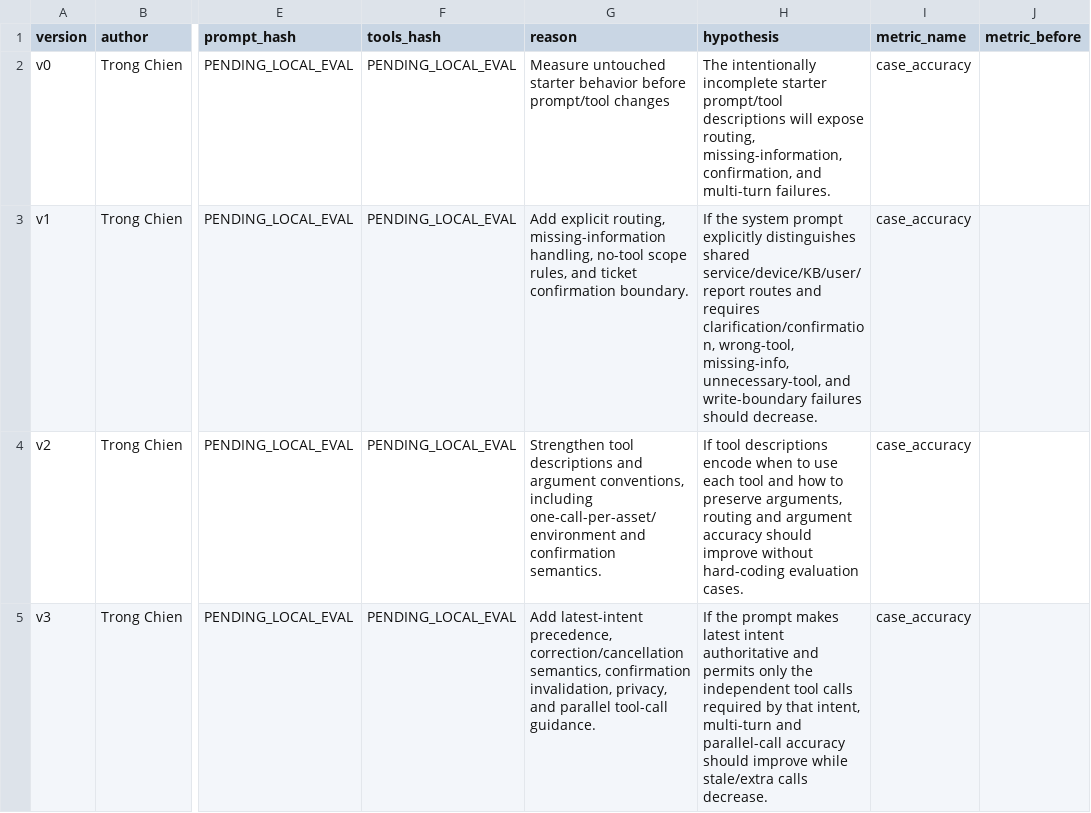
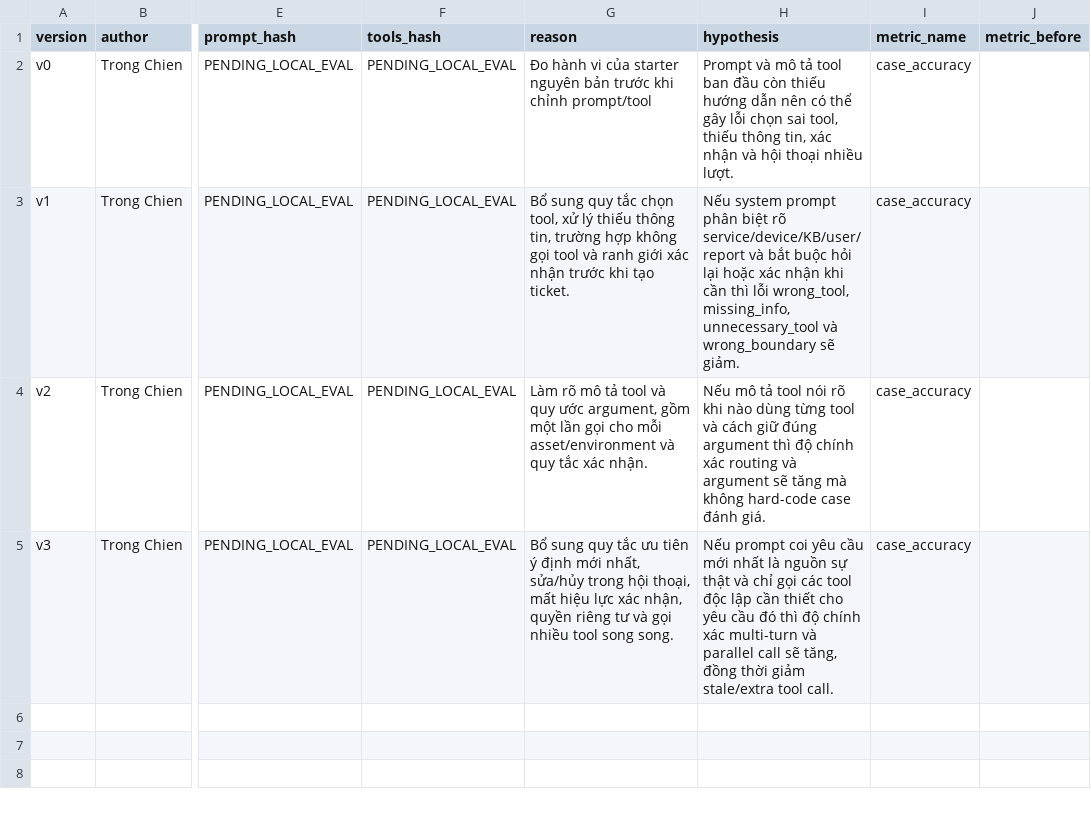
Before and after one commit to tiennl/K4-L3-DAY04-T040-PromptEngineeringToolCalling, a CSV file: starter_v0/artifacts/version_log.csv, drawn as a sheet; only a part is shown, gaps mark what is left out; the diff names each change by its address in the sheet, - before the commit and + after, or states it on an @@ line.

Commit message:
Chuyển version log sang tiếng Việt

```diff
--- a/starter_v0/artifacts/version_log.csv
+++ b/starter_v0/artifacts/version_log.csv
-G2 (reason): Measure untouched starter behavior before prompt/tool changes
+G2 (reason): Đo hành vi của starter nguyên bản trước khi chỉnh prompt/tool
-H2 (hypothesis): The intentionally incomplete starter prompt/tool descriptions will expose routing, missing-information, confirmation, and multi-turn failures.
+H2 (hypothesis): Prompt và mô tả tool ban đầu còn thiếu hướng dẫn nên có thể gây lỗi chọn sai tool, thiếu thông tin, xác nhận và hội thoại nhiều lượt.
-G3 (reason): Add explicit routing, missing-information handling, no-tool scope rules, and ticket confirmation boundary.
+G3 (reason): Bổ sung quy tắc chọn tool, xử lý thiếu thông tin, trường hợp không gọi tool và ranh giới xác nhận trước khi tạo ticket.
-H3 (hypothesis): If the system prompt explicitly distinguishes shared service/device/KB/user/report routes and requires clarification/confirmation, wrong-tool, missing-info, unnecessary-tool, and write-boundary failures should decrease.
+H3 (hypothesis): Nếu system prompt phân biệt rõ service/device/KB/user/report và bắt buộc hỏi lại hoặc xác nhận khi cần thì lỗi wrong_tool, missing_info, unnecessary_tool và wrong_boundary sẽ giảm.
-G4 (reason): Strengthen tool descriptions and argument conventions, including one-call-per-asset/environment and confirmation semantics.
+G4 (reason): Làm rõ mô tả tool và quy ước argument, gồm một lần gọi cho mỗi asset/environment và quy tắc xác nhận.
-H4 (hypothesis): If tool descriptions encode when to use each tool and how to preserve arguments, routing and argument accuracy should improve without hard-coding evaluation cases.
+H4 (hypothesis): Nếu mô tả tool nói rõ khi nào dùng từng tool và cách giữ đúng argument thì độ chính xác routing và argument sẽ tăng mà không hard-code case đánh giá.
-G5 (reason): Add latest-intent precedence, correction/cancellation semantics, confirmation invalidation, privacy, and parallel tool-call guidance.
+G5 (reason): Bổ sung quy tắc ưu tiên ý định mới nhất, sửa/hủy trong hội thoại, mất hiệu lực xác nhận, quyền riêng tư và gọi nhiều tool song song.
-H5 (hypothesis): If the prompt makes latest intent authoritative and permits only the independent tool calls required by that intent, multi-turn and parallel-call accuracy should improve while stale/extra calls decrease.
+H5 (hypothesis): Nếu prompt coi yêu cầu mới nhất là nguồn sự thật và chỉ gọi các tool độc lập cần thiết cho yêu cầu đó thì độ chính xác multi-turn và parallel call sẽ tăng, đồng thời giảm stale/extra tool call.
```
